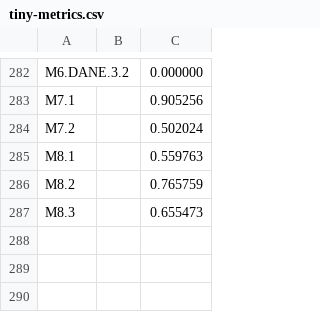
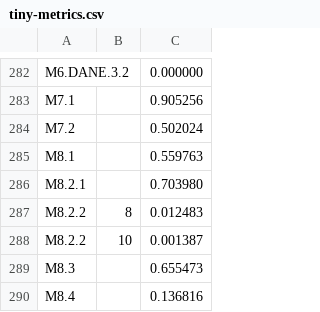
Before and after one commit to private-octopus/ithitools, a CSV file: data/tiny-metrics.csv, drawn as a sheet; only a part is shown, gaps mark what is left out.

```diff
--- a/data/tiny-metrics.csv
+++ b/data/tiny-metrics.csv
@@ -285,3 +285,6 @@ M7.2, , 0.502024,
 M8.1, , 0.559763,
-M8.2, , 0.765759,
+M8.2.1, , 0.703980,
+M8.2.2, 8, 0.012483,
+M8.2.2, 10, 0.001387,
 M8.3, , 0.655473,
+M8.4, , 0.136816,
```
Also changed, not shown: data/tiny-capture.csv, 3 other files.
